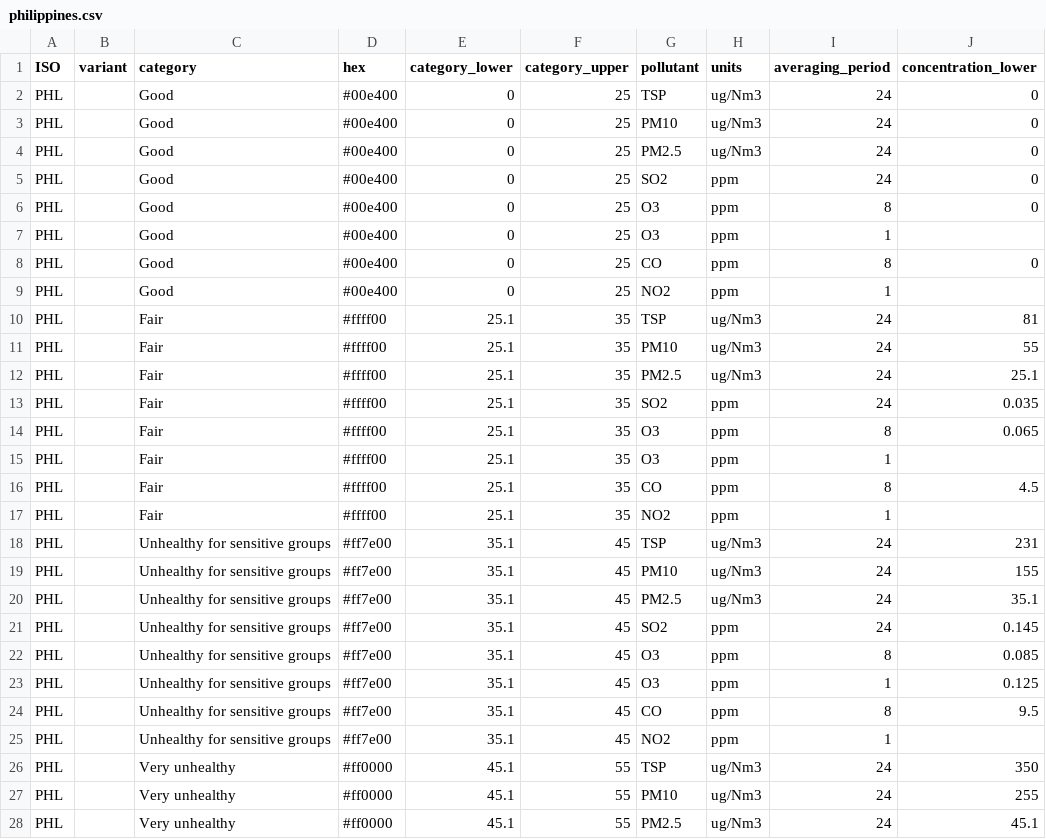
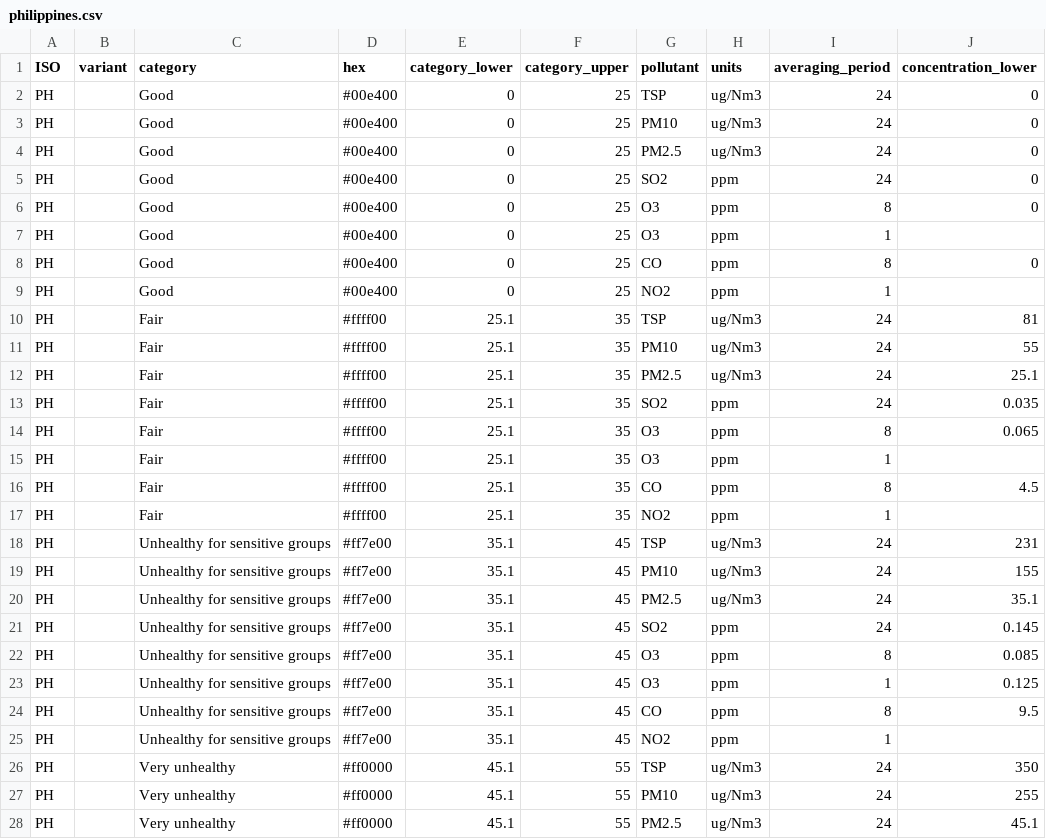
Before and after one commit to openaq/aqi-hub, a CSV file: src/data/breakpoints/philippines.csv, drawn as a sheet; only a part is shown; the diff covers the shown part only; the diff names each change by its address in the sheet, - before the commit and + after, or states it on an @@ line.

```diff
--- a/src/data/breakpoints/philippines.csv
+++ b/src/data/breakpoints/philippines.csv
-A2:A28 (ISO): PHL
+A2:A28 (ISO): PH
```
Also changed, not shown: 21 edited cells elsewhere in this file, 2 other files.
